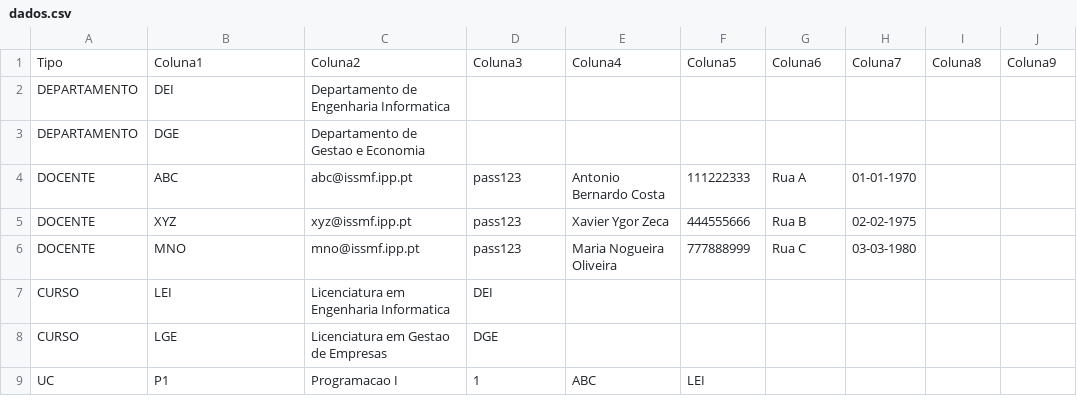
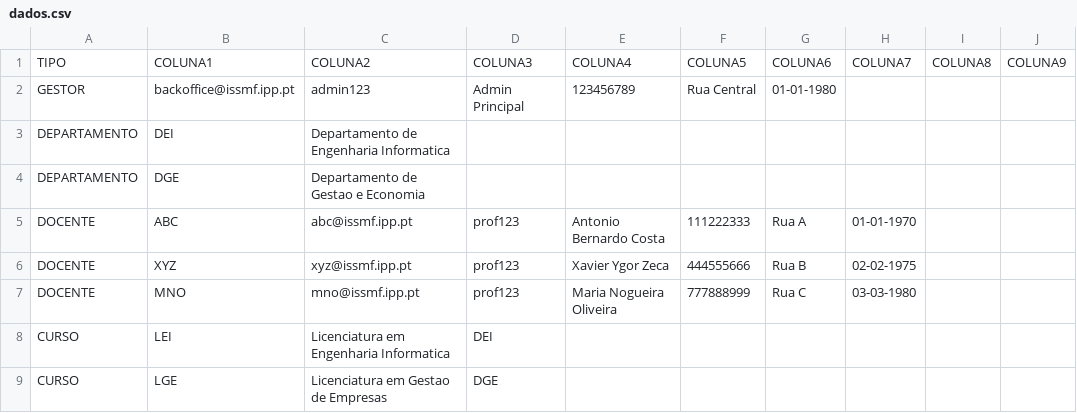
Before and after one commit to 1251943Levi/LP2-Grupo1, a CSV file: LP2-Grupo1/bd/dados.csv, drawn as a sheet; only a part is shown; the shorter side is filled out with more unchanged rows.

Commit message:
Criado GestorController e GestorController.

```diff
--- a/LP2-Grupo1/bd/dados.csv
+++ b/LP2-Grupo1/bd/dados.csv
@@ -1,7 +1,8 @@
-Tipo;Coluna1;Coluna2;Coluna3;Coluna4;Coluna5;Coluna6;Coluna7;Coluna8;Coluna9
+TIPO;COLUNA1;COLUNA2;COLUNA3;COLUNA4;COLUNA5;COLUNA6;COLUNA7;COLUNA8;COLUNA9
+GESTOR;backoffice@issmf.ipp.pt;admin123;Admin Principal;123456789;Rua Central;01-01-1980
 DEPARTAMENTO;DEI;Departamento de Engenharia Informatica
 DEPARTAMENTO;DGE;Departamento de Gestao e Economia
-DOCENTE;ABC;abc@issmf.ipp.pt;pass123;Antonio Bernardo Costa;111222333;Rua A;01-01-1970
-DOCENTE;XYZ;xyz@issmf.ipp.pt;pass123;Xavier Ygor Zeca;444555666;Rua B;02-02-1975
-DOCENTE;MNO;mno@issmf.ipp.pt;pass123;Maria Nogueira Oliveira;777888999;Rua C;03-03-1980
+DOCENTE;ABC;abc@issmf.ipp.pt;prof123;Antonio Bernardo Costa;111222333;Rua A;01-01-1970
+DOCENTE;XYZ;xyz@issmf.ipp.pt;prof123;Xavier Ygor Zeca;444555666;Rua B;02-02-1975
+DOCENTE;MNO;mno@issmf.ipp.pt;prof123;Maria Nogueira Oliveira;777888999;Rua C;03-03-1980
 CURSO;LEI;Licenciatura em Engenharia Informatica;DEI
```
Also changed, not shown: 29 other files.
